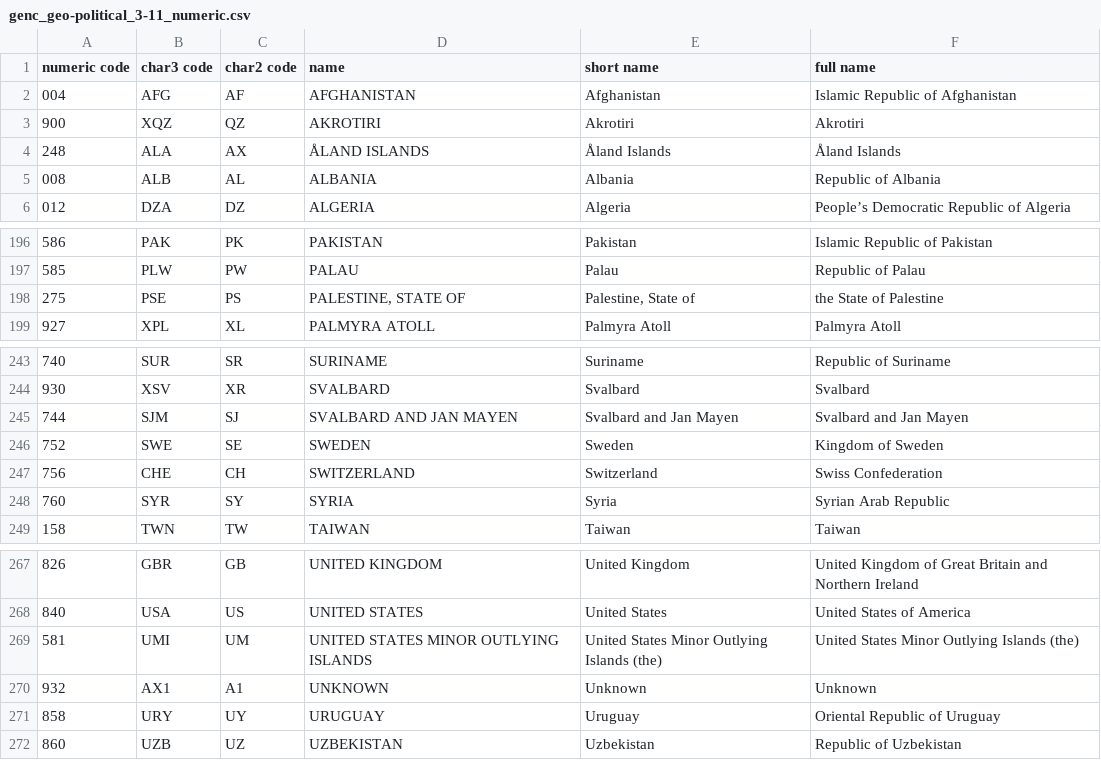
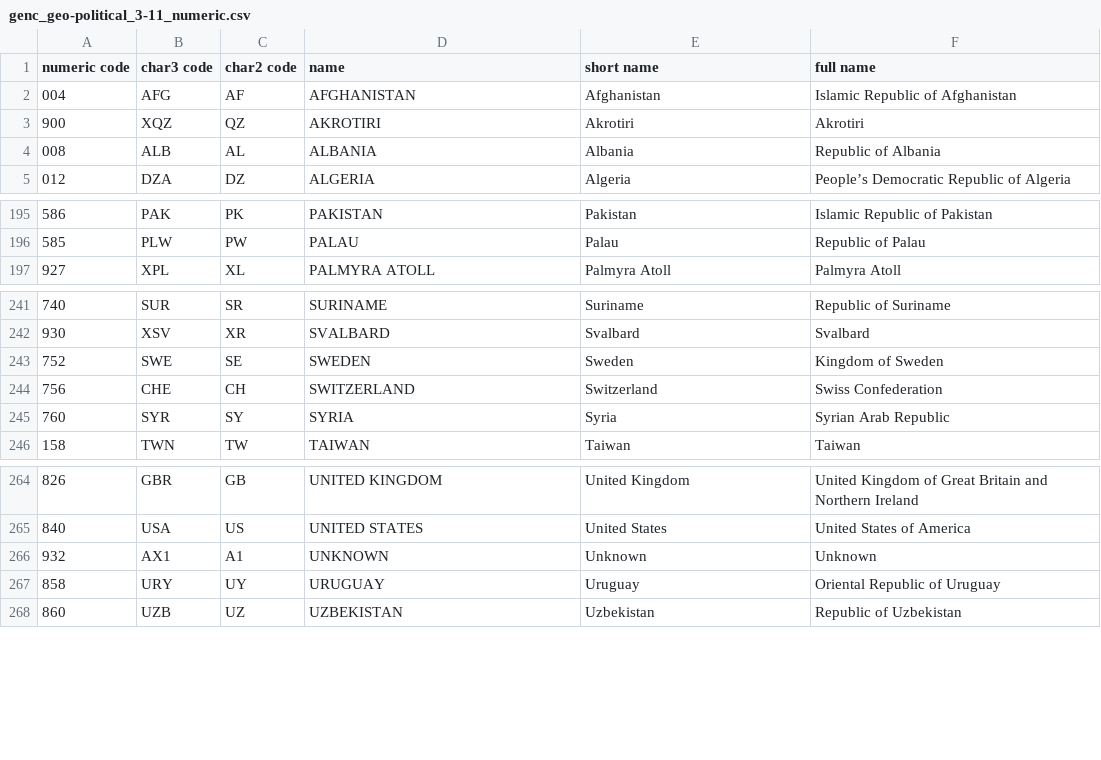
Before and after one commit to NIEM/NIEM-Releases, a CSV file: xsd/codes/genc/genc_geo-political_3-11_numeric.csv, drawn as a sheet; only a part is shown, gaps mark what is left out; the diff names each change by its address in the sheet, - before the commit and + after, or states it on an @@ line.

```diff
--- a/xsd/codes/genc/genc_geo-political_3-11_numeric.csv
+++ b/xsd/codes/genc/genc_geo-political_3-11_numeric.csv
-row 4: 248 | ALA | AX | ÅLAND ISLANDS | Åland Islands | Åland Islands
-row 198: 275 | PSE | PS | PALESTINE, STATE OF | Palestine, State of | the State of Palestine
-row 245: 744 | SJM | SJ | SVALBARD AND JAN MAYEN | Svalbard and Jan Mayen | Svalbard and Jan Mayen
-row 269: 581 | UMI | UM | UNITED STATES MINOR OUTLYING ISLANDS | United States Minor Outlying Islands (the) | United States Minor Outlying Islands (the)
```
Also changed, not shown: xsd/codes/genc/genc_geo-division_3-11_char6.csv, xsd/codes/genc/genc_geo-political_3-11_char2.csv, 2 other files.
